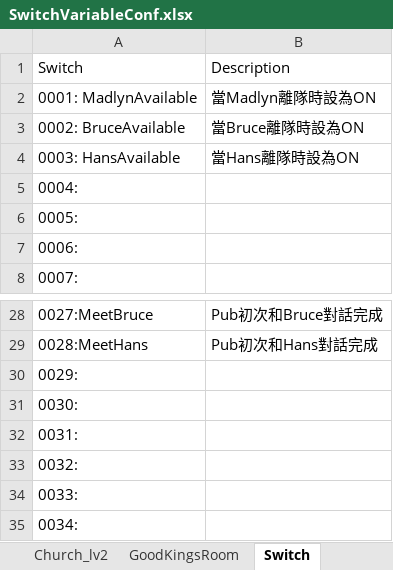
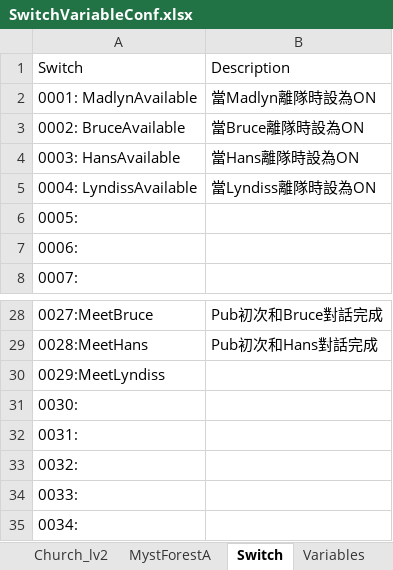
Before and after one commit to staynight0083/ProjectT, an Excel workbook: SwitchVariableConf.xlsx, sheet Switch, drawn as a sheet; only a part is shown, gaps mark what is left out; values as stored, in another font and other column widths than the file's, no borders; removed rows and columns are numbered as before the commit, all else as after; the diff covers the shown part only; the diff names each change by its address in the sheet, - before the commit and + after, or states it on an @@ line.

Commit message:
- Update map MystForestA with map events - Update common event with MystForestA map events - Add Lyndiss event in MystForestA

```diff
--- a/SwitchVariableConf.xlsx (sheet Switch)
+++ b/SwitchVariableConf.xlsx (sheet Switch)
-sheet tab: GoodKingsRoom
+sheet tab: MystForestA
-row 5: 0004:
+row 5: 0004: LyndissAvailable | 當Lyndiss離隊時設為ON
-A30: 0029:
+A30: 0029:MeetLyndiss
```
Also changed, not shown: 25 edited cells elsewhere in this sheet, sheet MystForestA, sheet Variables, 12 other files.
